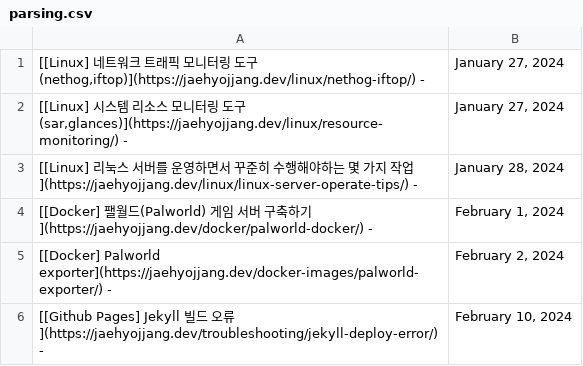
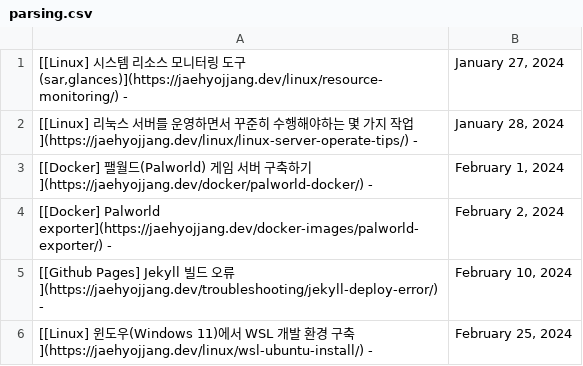
Before and after one commit to JaehyoJJAng/JaehyoJJAng, a CSV file: csv/parsing.csv, drawn as a sheet.

```diff
--- a/csv/parsing.csv
+++ b/csv/parsing.csv
@@ -1,2 +1 @@
-"[[Linux] 네트워크 트래픽 모니터링 도구 (nethog,iftop)](https://jaehyojjang.dev/linux/nethog-iftop/) -","January 27, 2024"
 "[[Linux] 시스템 리소스 모니터링 도구 (sar,glances)](https://jaehyojjang.dev/linux/resource-monitoring/) -","January 27, 2024"
@@ -6 +5,2 @@
 [[Github Pages] Jekyll 빌드 오류](https://jaehyojjang.dev/troubleshooting/jekyll-deploy-error/) -,"February 10, 2024"
+[[Linux] 윈도우(Windows 11)에서 WSL 개발 환경 구축](https://jaehyojjang.dev/linux/wsl-ubuntu-install/) -,"February 25, 2024"
```
Also changed, not shown: 1 other file.
